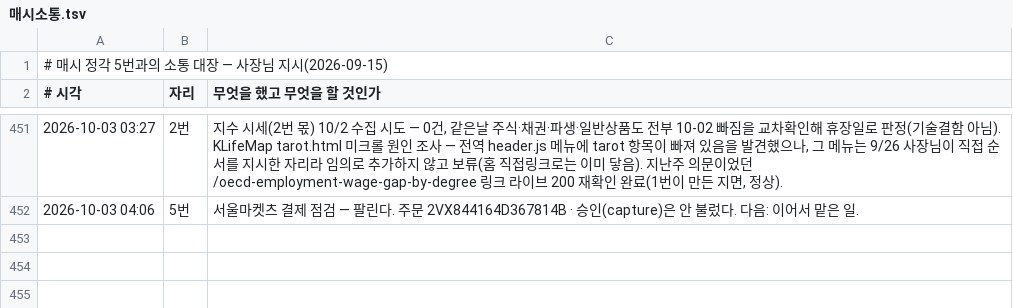
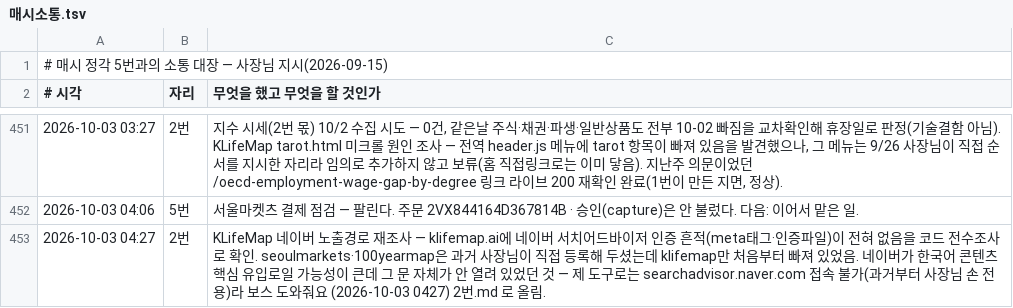
Before and after one commit to parkintaek2-gif/parkintaek2-gif.github.io, a TSV file: docs/매시소통.tsv, drawn as a sheet; only a part is shown, gaps mark what is left out.

```diff
--- a/docs/매시소통.tsv
+++ b/docs/매시소통.tsv
@@ -452 +452,2 @@
 2026-10-03 04:06	5번	서울마켓츠 결제 점검 — 팔린다. 주문 2VX844164D367814B · 승인(capture)은 안 불렀다. 다음: 이어서 맡은 일.
+2026-10-03 04:27	2번	KLifeMap 네이버 노출경로 재조사 — klifemap.ai에 네이버 서치어드바이저 인증 흔적(meta태그·인증파일)이 전혀 없음을 코드 전수조사로 확인. seoulmarkets·100yearmap은 과거 사장님이 직접 등록해 두셨는데 klifemap만 처음부터 빠져 있었음. 네이버가 한국어 콘텐츠 핵심 유입로일 가능성이 큰데 그 문 자체가 안 열려 있었던 것 — 제 도구로는 searchadvisor.naver.com 접속 불가(과거부터 사장님 손 전용)라 보스 도와줘요 (2026-10-03 0427) 2번.md 로 올림.
```
Also changed, not shown: 1 other file.
